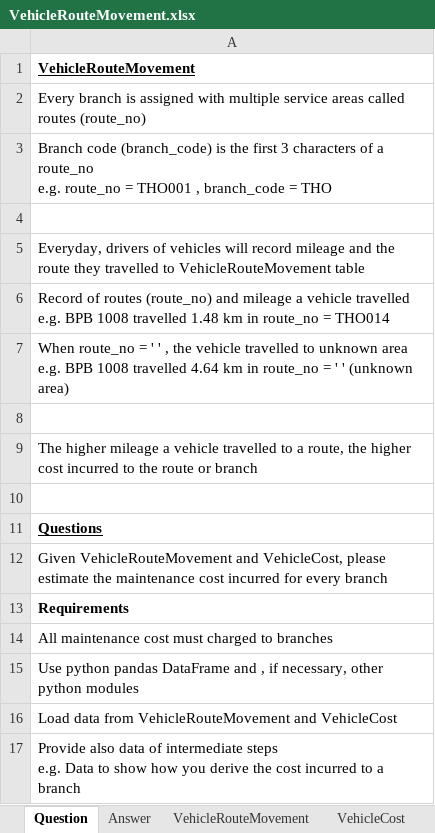
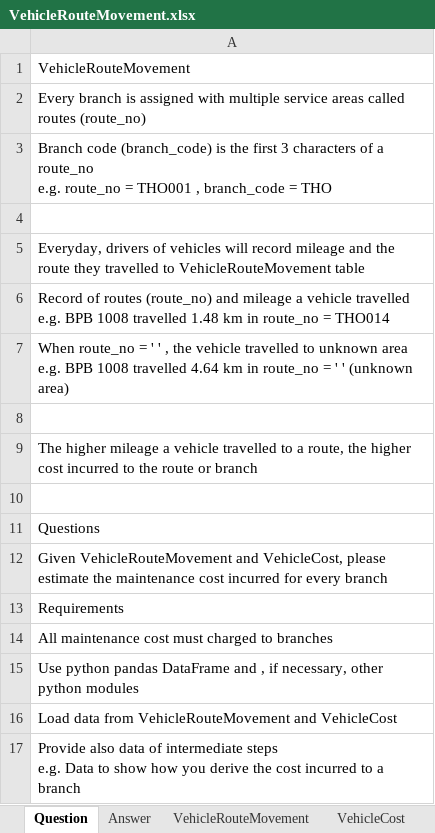
Before and after one commit to mohammadkamil/readdatafromexcel_php, an Excel workbook: VehicleRouteMovement.xlsx, sheet Question, drawn as a sheet; values as stored, in another font and other column widths than the file's, no borders; the diff names each change by its address in the sheet, - before the commit and + after, or states it on an @@ line.

```diff
--- a/VehicleRouteMovement.xlsx (sheet Question)
+++ b/VehicleRouteMovement.xlsx (sheet Question)
@@ A1 bold: on → off, underline: on → off @@
@@ A11 bold: on → off, underline: on → off @@
-A13 bold: on
+A13 bold: off
```
Also changed, not shown: sheet Answer, sheet VehicleCost, 1 other file.
